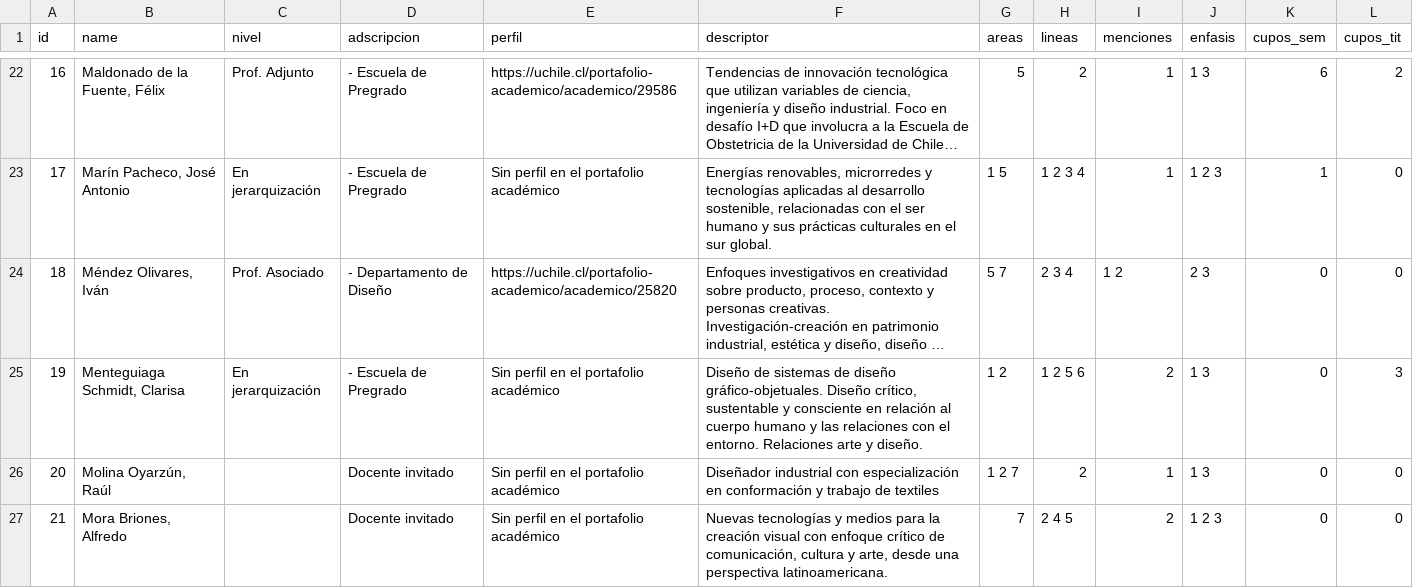
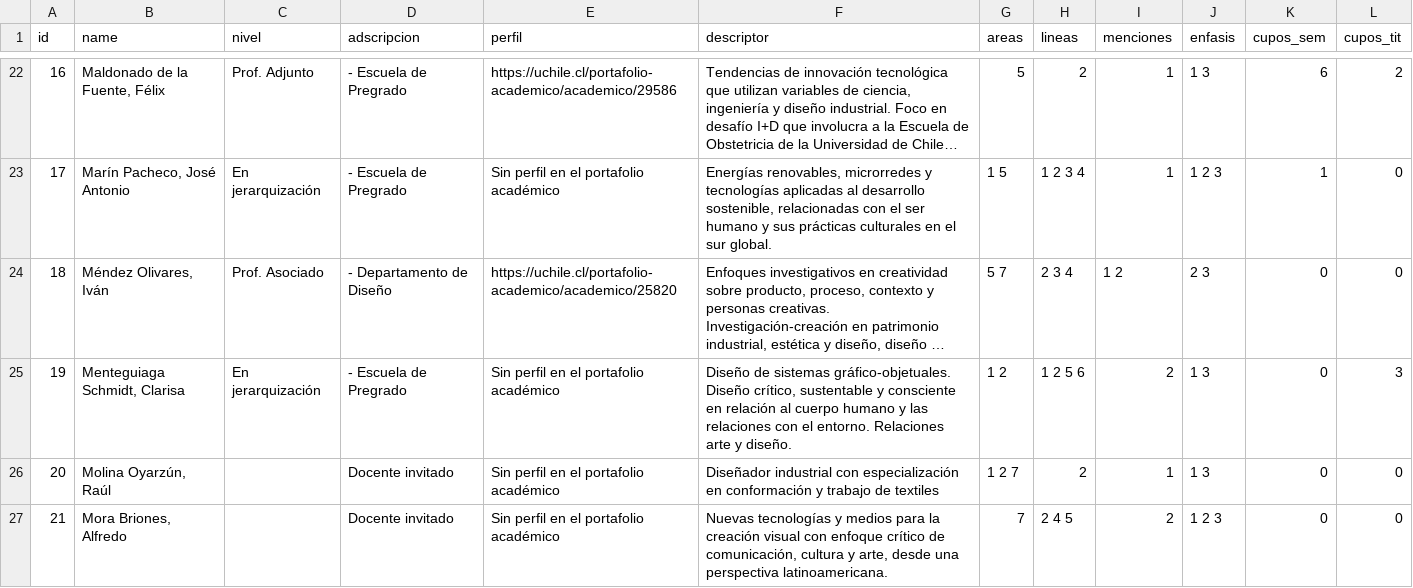
Before and after one commit to disenouchile/guiaturas, a CSV file: data/data-a-mano.csv, drawn as a sheet; only a part is shown, gaps mark what is left out; long unchanged cells end in …; the diff names each change by its address in the sheet, - before the commit and + after, or states it on an @@ line.

Commit message:
Update data-a-mano.csv

```diff
--- a/data/data-a-mano.csv
+++ b/data/data-a-mano.csv
-F25 (descriptor): …de sistemas de diseño gráfico-objetuales. Diseño…
+F25 (descriptor): …de sistemas gráfico-objetuales. Diseño…
```
